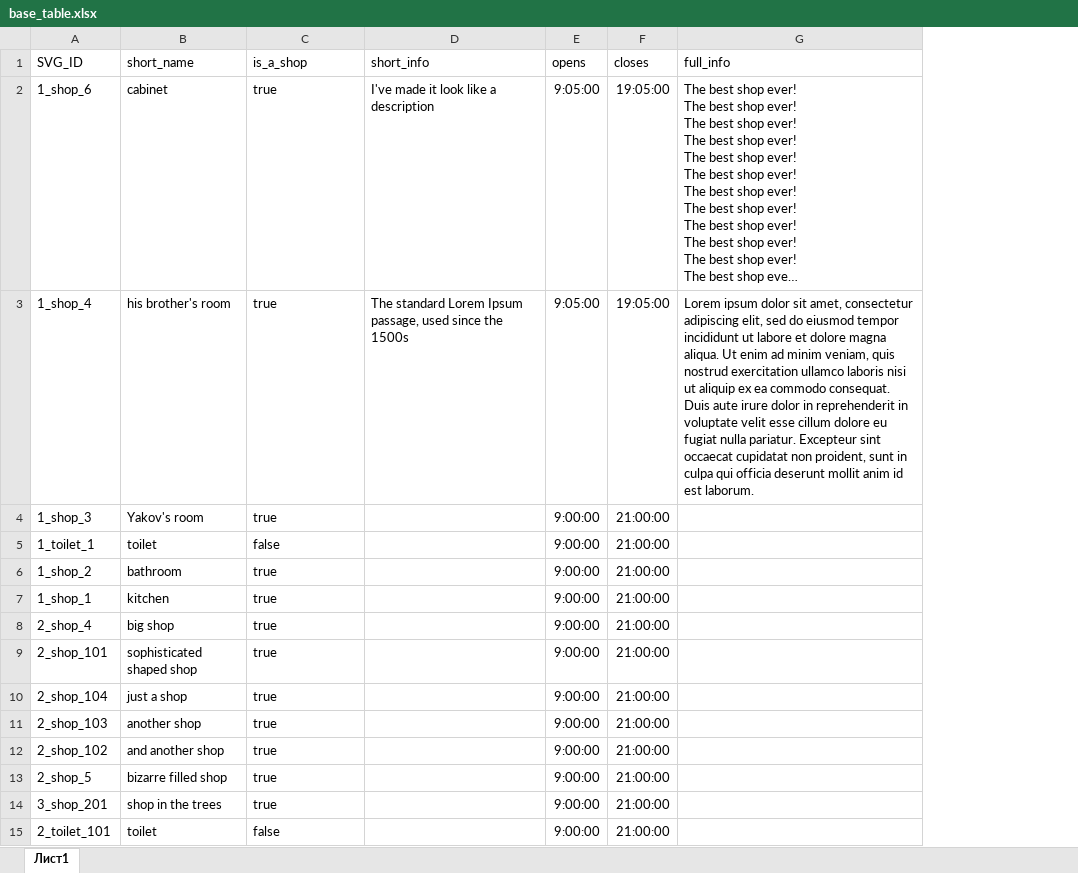
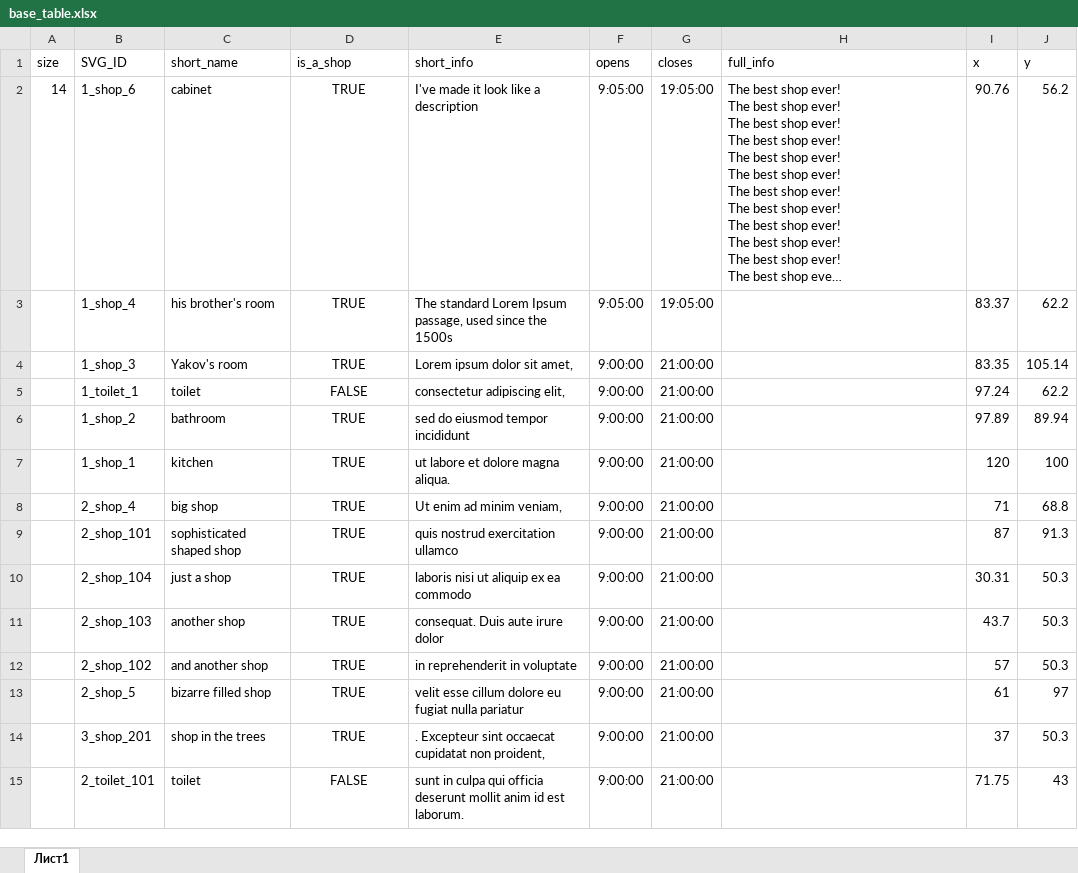
Before and after one commit to perryjoy/Shopping-Mall-Maps, an Excel workbook: resources/base_table.xlsx, sheet Лист1, drawn as a sheet; long unchanged cells end in …; values as stored, in another font and other column widths than the file's, no borders; table styles not drawn; addresses are those after the commit; the diff names each change by its address in the sheet, - before the commit and + after, or states it on an @@ line.

```diff
--- a/resources/base_table.xlsx (sheet Лист1)
+++ b/resources/base_table.xlsx (sheet Лист1)
+column A (size), row 2: 14
+column I (x), rows 2-15: 90.76 | 83.37 | 83.35 | 97.24 | 97.89 | 120 | 71 | 87 | 30.31 | 43.7 | 57 | 61 | 37 | 71.75
+column J (y), rows 2-15: 56.2 | 62.2 | 105.14 | 62.2 | 89.94 | 100 | 68.8 | 91.3 | 50.3 | 50.3 | 50.3 | 97 | 50.3 | 43
-D2:D4 (is_a_shop): true
+D2:D4 (is_a_shop): TRUE
-D2:D15 alignment: left
+D2:D15 alignment: center
-H3 (full_info): Lorem ipsum dolor sit amet, consectetur adipiscing elit, sed do eiusmod tempor incididunt ut labore et dolore magna aliqua. Ut enim ad minim veniam, quis nostrud exercitation ullamco laboris nisi ut aliquip ex ea commodo consequat. Duis aute irure dolor in reprehenderit in voluptate velit esse cillum dolore eu fugiat nulla pariatur. Excepteur sint occaecat cupidatat non proident, sunt in culpa qui officia deserunt mollit anim id est laborum.
+H3 (full_info): (empty)
-E4 (short_info): (empty)
+E4 (short_info): Lorem ipsum dolor sit amet,
-D5 (is_a_shop): false
+D5 (is_a_shop): FALSE
-E5 (short_info): (empty)
+E5 (short_info): consectetur adipiscing elit,
-D6:D14 (is_a_shop): true
+D6:D14 (is_a_shop): TRUE
-E6 (short_info): (empty)
+E6 (short_info): sed do eiusmod tempor incididunt
-E7 (short_info): (empty)
+E7 (short_info): ut labore et dolore magna aliqua.
-E8 (short_info): (empty)
+E8 (short_info): Ut enim ad minim veniam,
-E9 (short_info): (empty)
+E9 (short_info): quis nostrud exercitation ullamco
-E10 (short_info): (empty)
+E10 (short_info): laboris nisi ut aliquip ex ea commodo
-E11 (short_info): (empty)
+E11 (short_info): consequat. Duis aute irure dolor
-E12 (short_info): (empty)
+E12 (short_info): in reprehenderit in voluptate
-E13 (short_info): (empty)
+E13 (short_info): velit esse cillum dolore eu fugiat nulla pariatur
-E14 (short_info): (empty)
+E14 (short_info): . Excepteur sint occaecat cupidatat non proident,
-D15 (is_a_shop): false
+D15 (is_a_shop): FALSE
-E15 (short_info): (empty)
+E15 (short_info): sunt in culpa qui officia deserunt mollit anim id est laborum.
```
Also changed, not shown: 9 other files.
